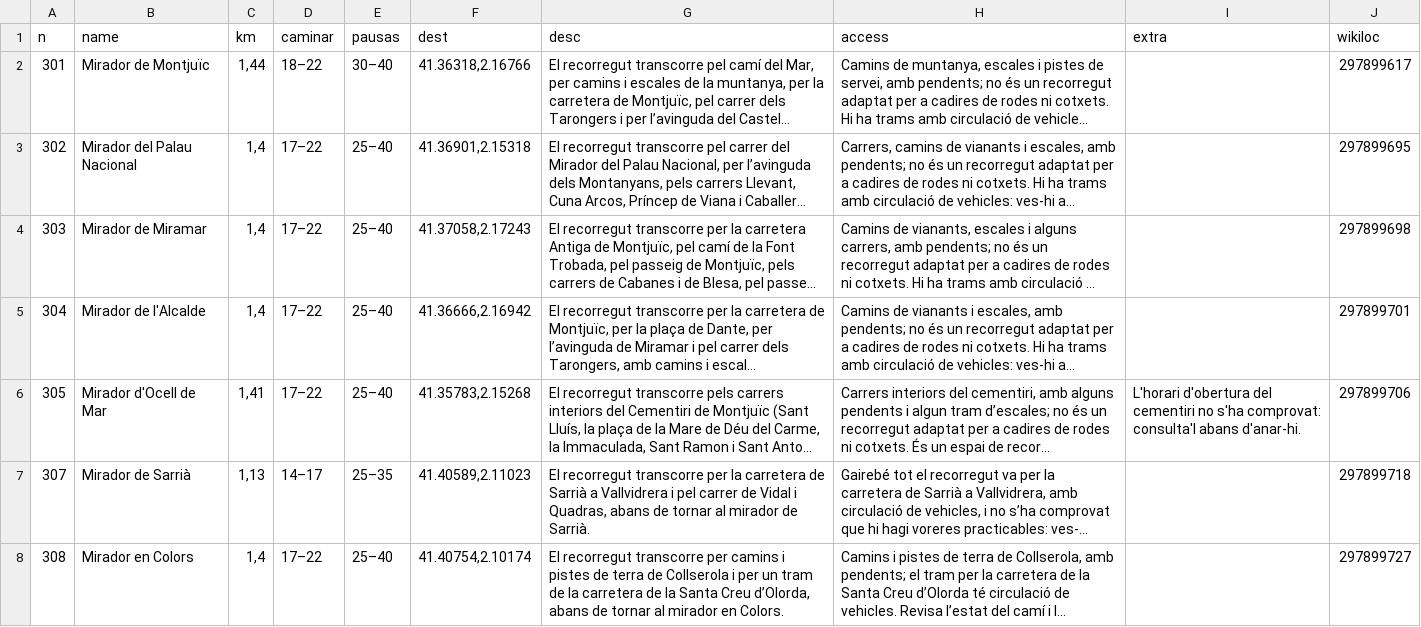
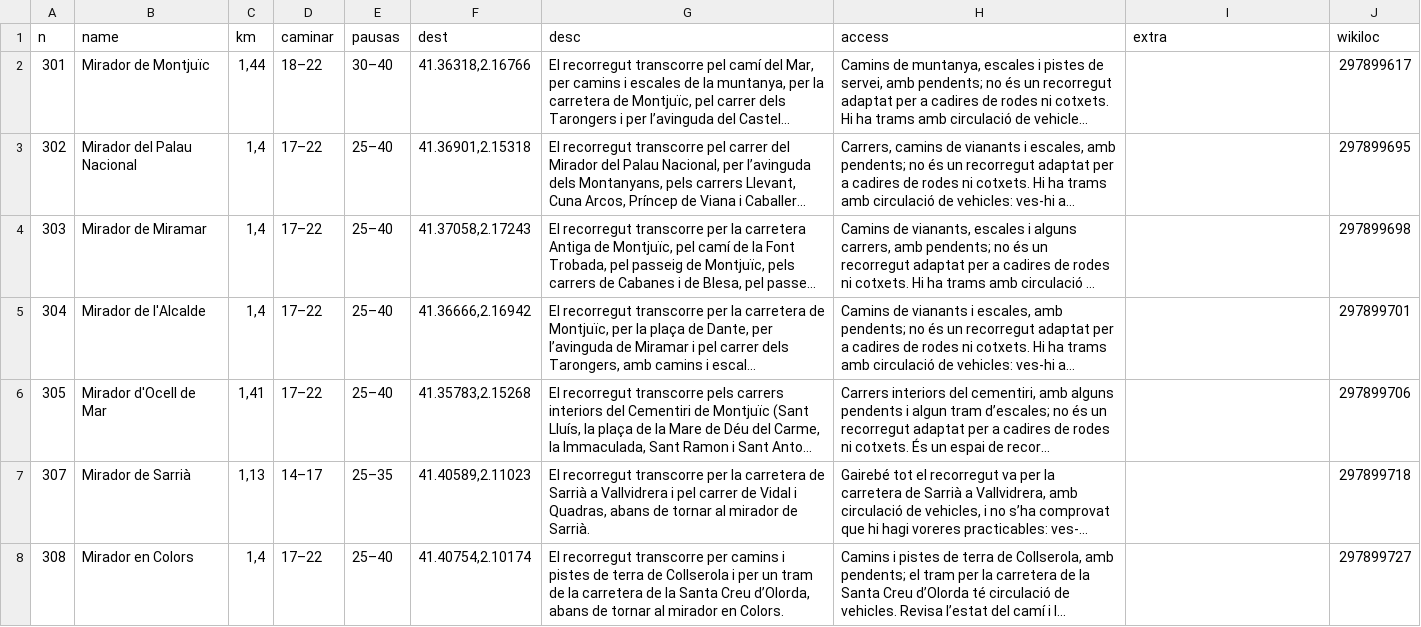
Before and after one commit to lespiral/esperancaactiva, a TSV file: tools/miradors_barcelona.tsv, drawn as a sheet; only a part is shown; long unchanged cells end in …; the diff names each change by its address in the sheet, - before the commit and + after, or states it on an @@ line.

```diff
--- a/tools/miradors_barcelona.tsv
+++ b/tools/miradors_barcelona.tsv
-I6 (extra): L'horari d'obertura del cementiri no s'ha comprovat: consulta'l abans d'anar-hi.
+I6 (extra): (empty)
```
Also changed, not shown: 39 other files.
